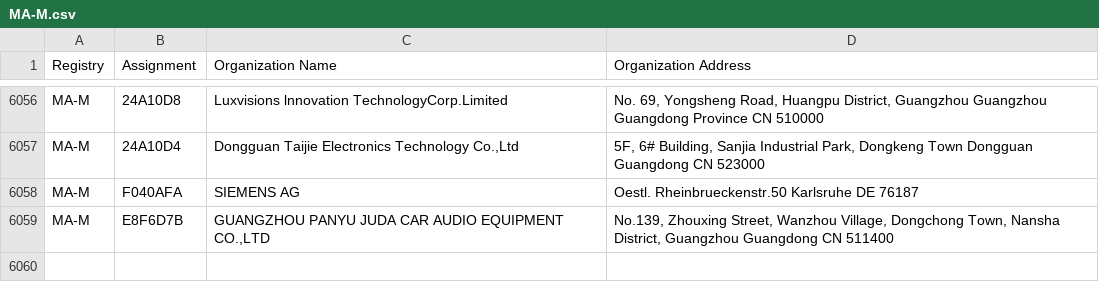
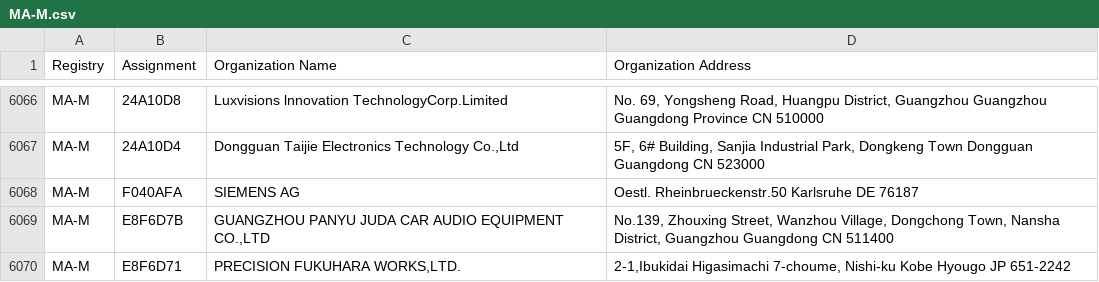
Before and after one commit to netdisco/upstream-sources, a CSV file: ieee/MA/MA-M.csv, drawn as a sheet; only a part is shown, gaps mark what is left out; the diff covers the shown part only.

```diff
--- a/ieee/MA/MA-M.csv
+++ b/ieee/MA/MA-M.csv
@@ -6059 +6069,2 @@ MA-M,F040AFA,SIEMENS AG,Oestl. Rheinbrueckenstr.50 Karlsruhe  DE 76187
 MA-M,E8F6D7B,"GUANGZHOU PANYU JUDA CAR AUDIO EQUIPMENT CO.,LTD ","No.139, Zhouxing Street, Wanzhou Village, Dongchong Town, Nansha District,  Guangzhou Guangdong CN 511400 "
+MA-M,E8F6D71,"PRECISION FUKUHARA WORKS,LTD.","2-1,Ibukidai Higasimachi 7-choume, Nishi-ku Kobe Hyougo JP 651-2242 "
```
Also changed, not shown: 11 added rows, 1 removed row and 1 moved row elsewhere in this file, ieee/MA/MA-S.csv, 5 other files.
